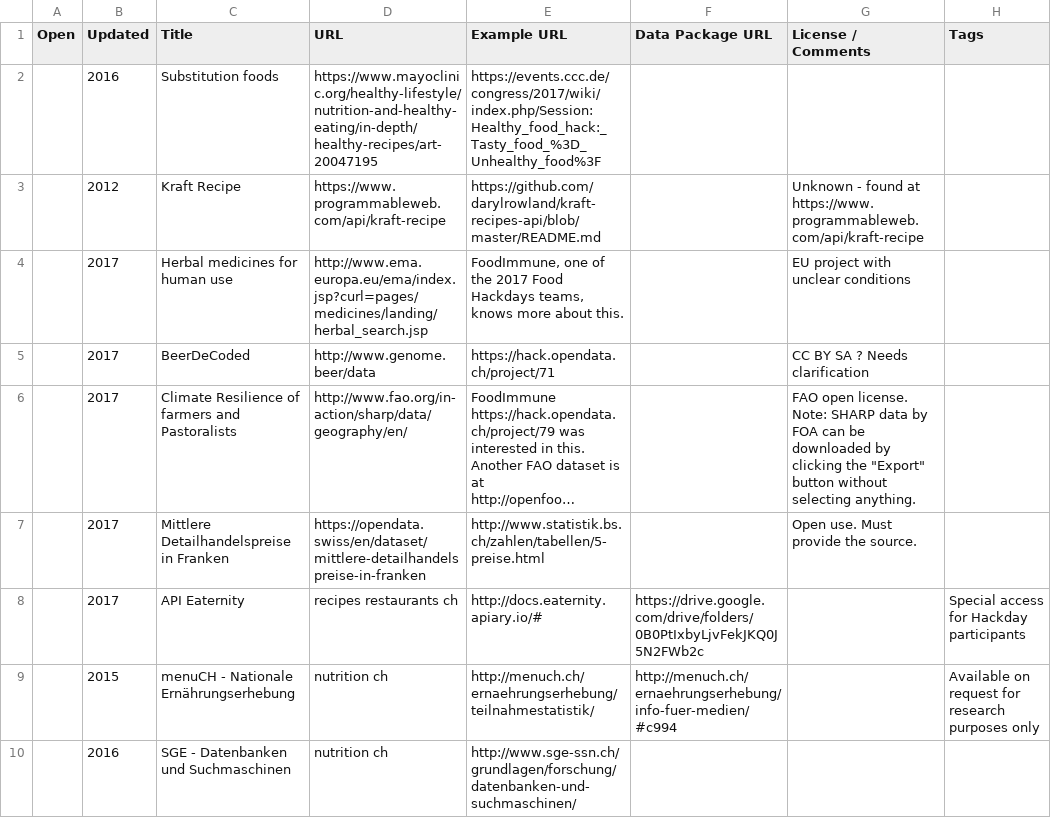
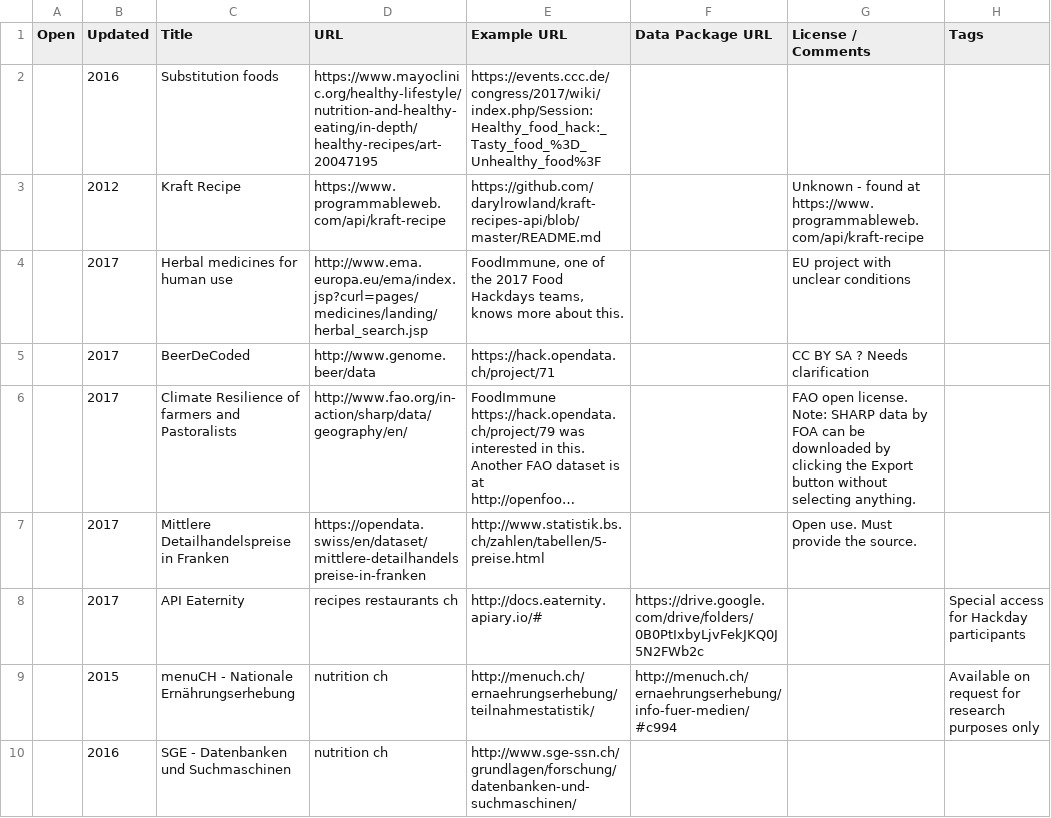
Before and after one commit to foodopendata/food-datasets, a CSV file: data/food-datasets.csv, drawn as a sheet; only a part is shown; long unchanged cells end in …; the diff names each change by its address in the sheet, - before the commit and + after, or states it on an @@ line.

Commit message:
Update food-datasets.csv

```diff
--- a/data/food-datasets.csv
+++ b/data/food-datasets.csv
-G6 (License / Comments): …clicking the "Export" button without…
+G6 (License / Comments): …clicking the Export button without…
```
